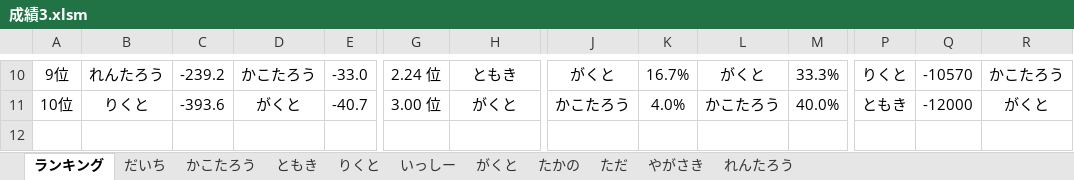
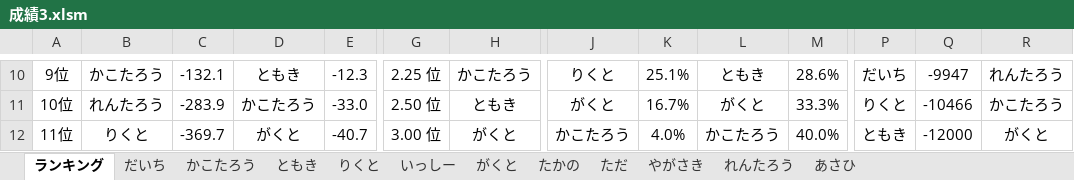
Before and after one commit to daicho/mahjong, an Excel workbook: 三人麻雀/成績3.xlsm, sheet ランキング, drawn as a sheet; only a part is shown, gaps mark what is left out; values as stored, in another font and other column widths than the file's, no borders; charts and pictures not drawn; addresses are those after the commit; rows hold the shown columns only; the diff covers the shown part only; the diff names each change by its address in the sheet, - before the commit and + after, or states it on an @@ line.

```diff
--- a/三人麻雀/成績3.xlsm (sheet ランキング)
+++ b/三人麻雀/成績3.xlsm (sheet ランキング)
+sheet tab: あさひ
-B10: れんたろう
+B10: かこたろう
-C10: -239.2
+C10: -132.1
-D10: かこたろう
+D10: ともき
-E10: -33.0
+E10: -12.3
-G10: 2.24 位
+G10: 2.25 位
-H10: ともき
+H10: かこたろう
-J10: がくと
+J10: りくと
-K10: 16.7%
+K10: 25.1%
-L10: がくと
+L10: ともき
-M10: 33.3%
+M10: 28.6%
-P10: りくと
+P10: だいち
-Q10: -10570
+Q10: -9947
-R10: かこたろう
+R10: れんたろう
+row 11: 10位 | れんたろう | -283.9 | かこたろう | -33.0 | 2.50 位 | ともき | がくと | 16.7% | がくと | 33.3% | りくと | -10466 | かこたろう
-A12: 10位
+A12: 11位
-C12: -393.6
+C12: -369.7
```
Also changed, not shown: 172 edited cells elsewhere in this sheet, sheet りくと, sheet れんたろう, sheet だいち, sheet ともき, charts or pictures, 三人麻雀/点数3.xlsm, 17 other files.
